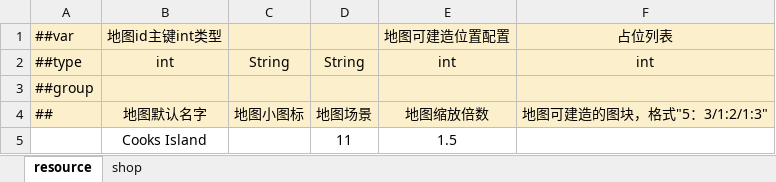
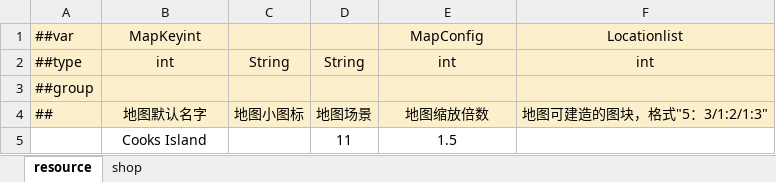
Before and after one commit to Neptunerland/document, an Excel workbook: 配置表/map.xlsx, sheet resource, drawn as a sheet; values as stored, in another font and other column widths than the file's, no borders; conditional formats not drawn; the diff names each change by its address in the sheet, - before the commit and + after, or states it on an @@ line.

```diff
--- a/配置表/map.xlsx (sheet resource)
+++ b/配置表/map.xlsx (sheet resource)
-B1: 地图id主键int类型
+B1: MapKeyint
-E1: 地图可建造位置配置
+E1: MapConfig
-F1: 占位列表
+F1: Locationlist
```
Also changed, not shown: 配置表/Item.xlsx, 配置表/Levelcondition.xlsx, 1 other file.
